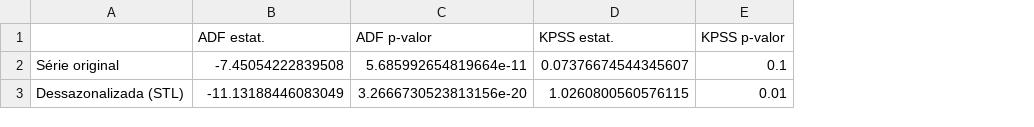
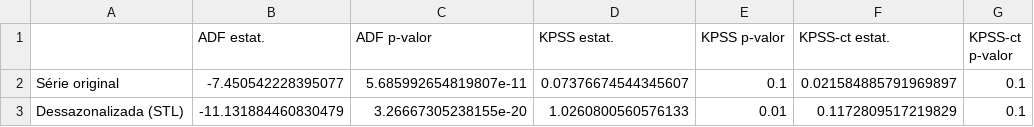
Before and after one commit to saisqlol/rain-australia-ml, a CSV file: outputs/tables/tab_estacionariedade.csv, drawn as a sheet; removed rows and columns are numbered as before the commit, all else as after; the diff names each change by its address in the sheet, - before the commit and + after, or states it on an @@ line.

```diff
--- a/outputs/tables/tab_estacionariedade.csv
+++ b/outputs/tables/tab_estacionariedade.csv
+column F (KPSS-ct estat.), row 2: 0.021584885791969897
+column G (KPSS-ct p-valor), row 2: 0.1
-B2 (ADF estat.): -7.45054222839508
+B2 (ADF estat.): -7.450542228395077
-C2 (ADF p-valor): 5.685992654819664e-11
+C2 (ADF p-valor): 5.685992654819807e-11
-row 3: Dessazonalizada (STL) | -11.13188446083049 | 3.2666730523813156e-20 | 1.0260800560576115 | 0.01
+row 3: Dessazonalizada (STL) | -11.131884460830479 | 3.26667305238155e-20 | 1.0260800560576133 | 0.01 | 0.1172809517219829 | 0.1
```
Also changed, not shown: 28 other files.
